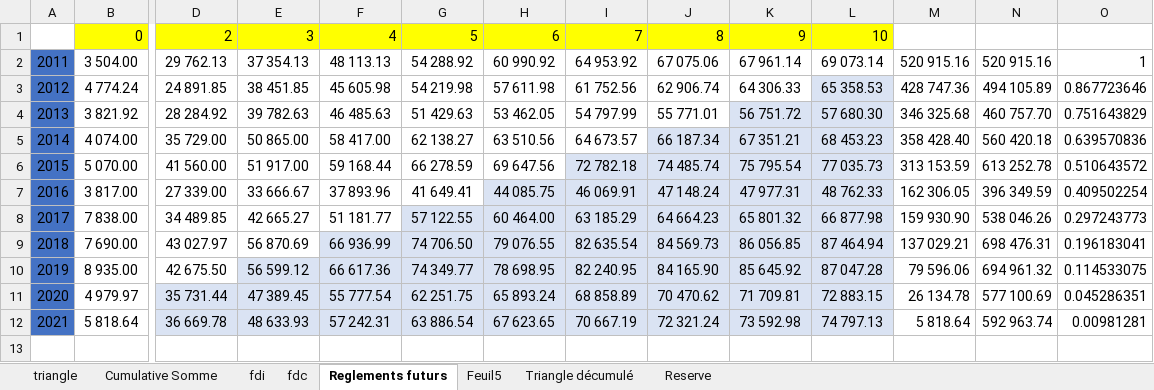
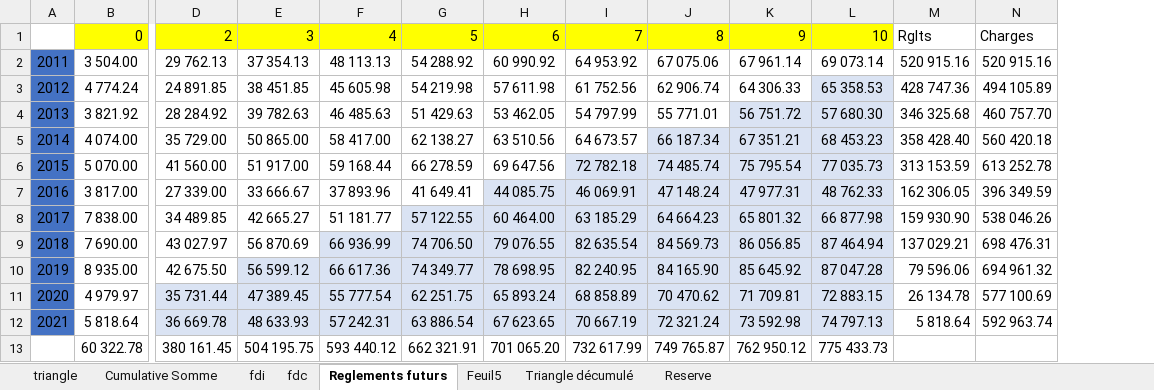
Before and after one commit to AODiakite/Risk-based-solvency, an Excel workbook: Application Bs4/Data/TriangleRgle.xlsx, sheet Reglements futurs, drawn as a sheet; only a part is shown, gaps mark what is left out; values as stored, in another font and other column widths than the file's, no borders; removed rows and columns are numbered as before the commit, all else as after; rows hold the shown columns only; the diff names each change by its address in the sheet, - before the commit and + after, or states it on an @@ line.

```diff
--- a/Application Bs4/Data/TriangleRgle.xlsx (sheet Reglements futurs)
+++ b/Application Bs4/Data/TriangleRgle.xlsx (sheet Reglements futurs)
-column O, rows 2-12: 1 | 0.867723646 | 0.751643829 | 0.639570836 | 0.510643572 | 0.409502254 | 0.297243773 | 0.196183041 | 0.114533075 | 0.045286351 | 0.00981281
-M1: (empty)
+M1: Rglts
-N1: (empty)
+N1: Charges
+row 13:  | 60 322.78 | 380 161.45 | 504 195.75 | 593 440.12 | 662 321.91 | 701 065.20 | 732 617.99 | 749 765.87 | 762 950.12 | 775 433.73
```
Also changed, not shown: sheet Cumulative Somme, sheet Triangle décumulé, sheet fdc, sheet fdi, 3 other files.
